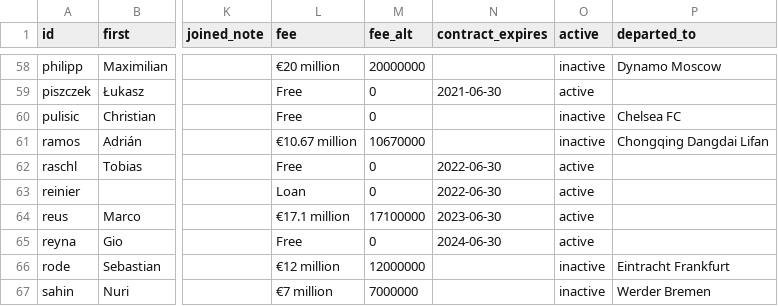
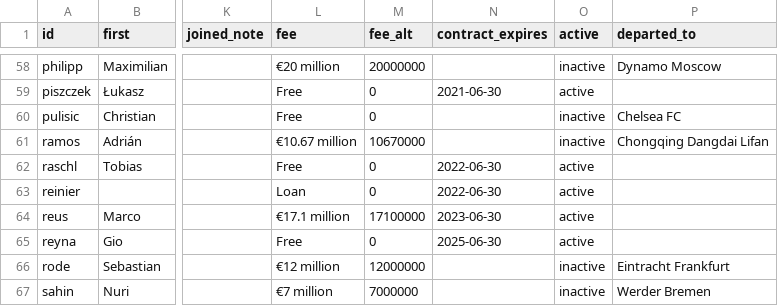
Before and after one commit to adarowski/bvb, a CSV file: _data/players.csv, drawn as a sheet; only a part is shown, gaps mark what is left out; the diff names each change by its address in the sheet, - before the commit and + after, or states it on an @@ line.

Commit message:
Update Reyna contract

```diff
--- a/_data/players.csv
+++ b/_data/players.csv
-N65 (contract_expires): 2024-06-30
+N65 (contract_expires): 2025-06-30
```
